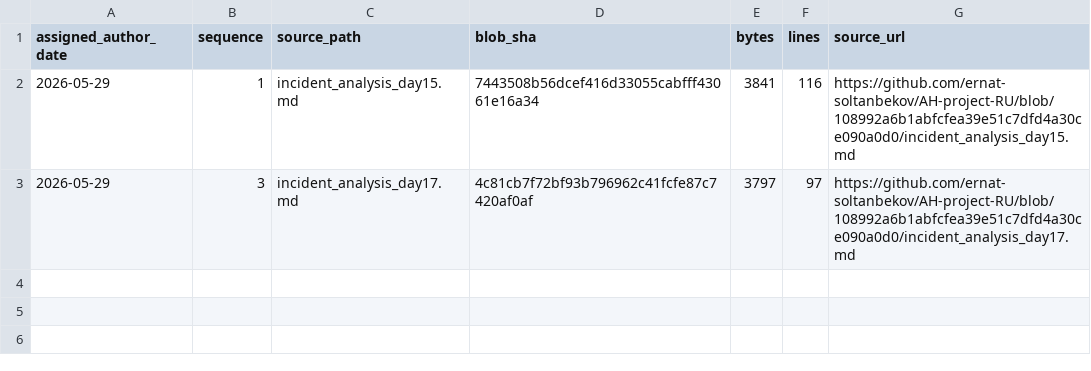
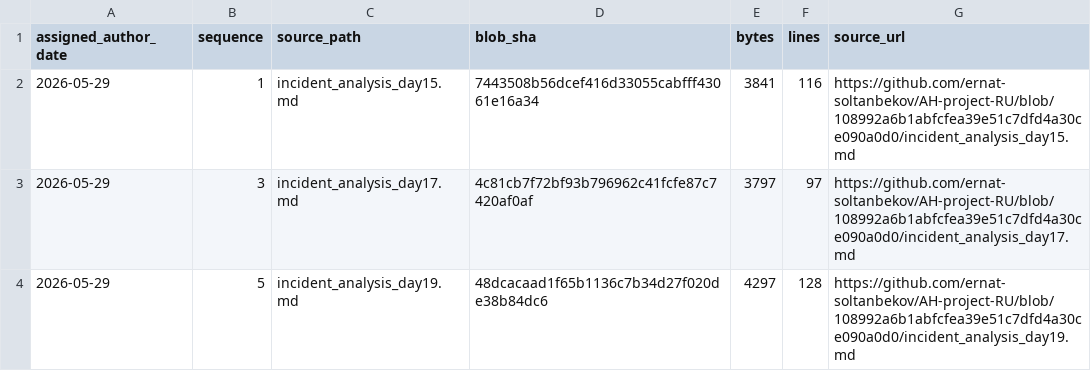
Before and after one commit to GhostOfAstana/AH-project-RU, a TSV file: source-catalog-2026-09-30/daily/2026-05-29.tsv, drawn as a sheet.

Commit message:
catalog: add source metadata for 2026-05-29 #5 (backfill generated 2026-09-30)

```diff
--- a/source-catalog-2026-09-30/daily/2026-05-29.tsv
+++ b/source-catalog-2026-09-30/daily/2026-05-29.tsv
@@ -3 +3,2 @@ assigned_author_date	sequence	source_path	blob_sha	bytes	lines	source_url
 2026-05-29	3	incident_analysis_day17.md	4c81cb7f72bf93b796962c41fcfe87c7420af0af	3797	97	https://github.com/ernat-soltanbekov/AH-project-RU/blob/108992a6b1abfcfea39e51c7dfd4a30ce090a0d0/incident_analysis_day17.md
+2026-05-29	5	incident_analysis_day19.md	48dcacaad1f65b1136c7b34d27f020de38b84dc6	4297	128	https://github.com/ernat-soltanbekov/AH-project-RU/blob/108992a6b1abfcfea39e51c7dfd4a30ce090a0d0/incident_analysis_day19.md
```
